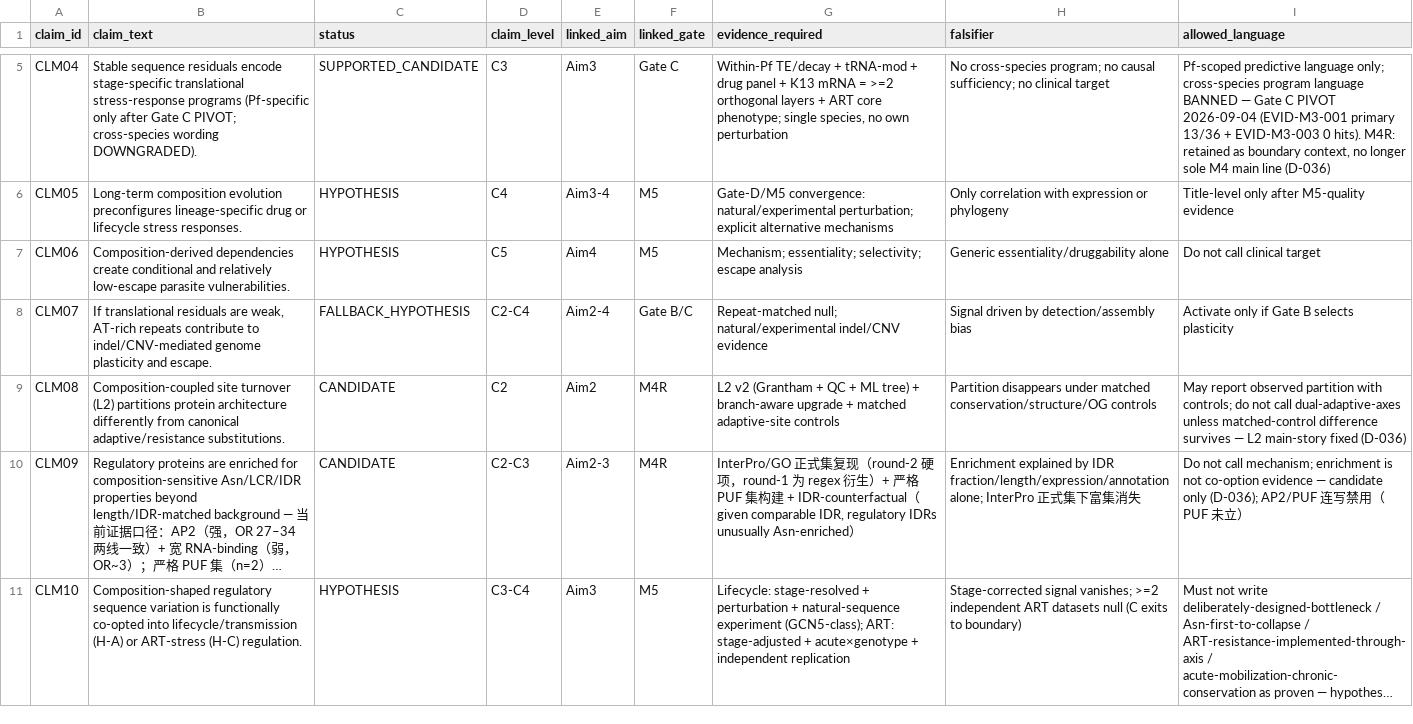
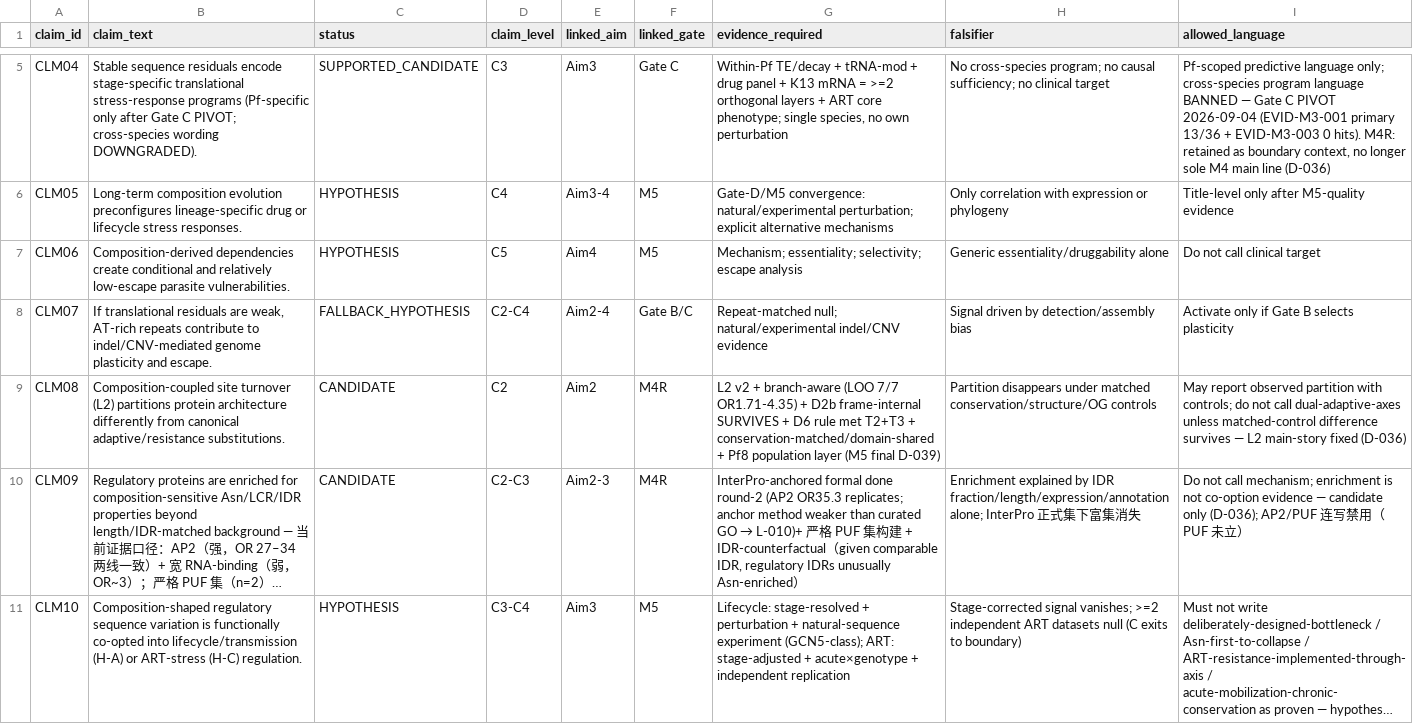
Before and after one commit to FreddieWho/015_plasmo, a TSV file: docs/manifests/claim_registry.tsv, drawn as a sheet; only a part is shown, gaps mark what is left out; long unchanged cells end in …; the diff names each change by its address in the sheet, - before the commit and + after, or states it on an @@ line.

```diff
--- a/docs/manifests/claim_registry.tsv
+++ b/docs/manifests/claim_registry.tsv
-G9 (evidence_required): L2 v2 (Grantham + QC + ML tree) + branch-aware upgrade + matched adaptive-site controls
+G9 (evidence_required): L2 v2 + branch-aware (LOO 7/7 OR1.71-4.35) + D2b frame-internal SURVIVES + D6 rule met T2+T3 + conservation-matched/domain-shared + Pf8 population layer (M5 final D-039)
@@ G10 (evidence_required): InterPro/GO 正式集复现（round-2 硬项，round-1 为 regex 衍生）+ 严格… → InterPro-anchored formal done round-2 (AP2 OR35.3 replicates; anchor method weaker than curated GO → L-010)+ 严格… @@
```
Also changed, not shown: docs/manifests/evidence_ledger.tsv, 8 other files.
